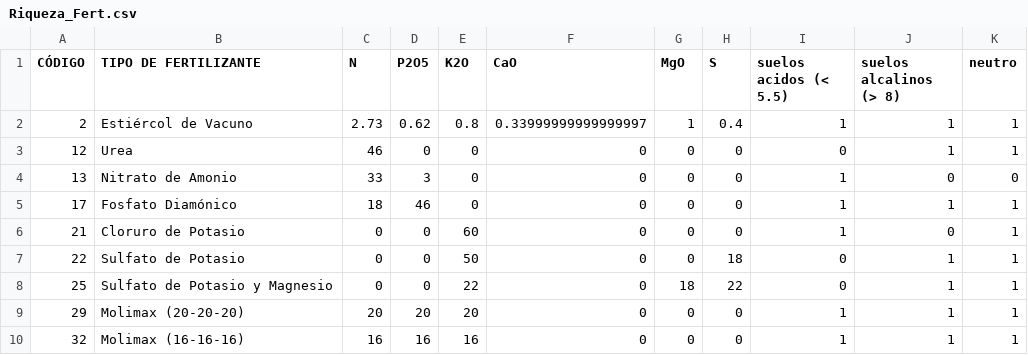
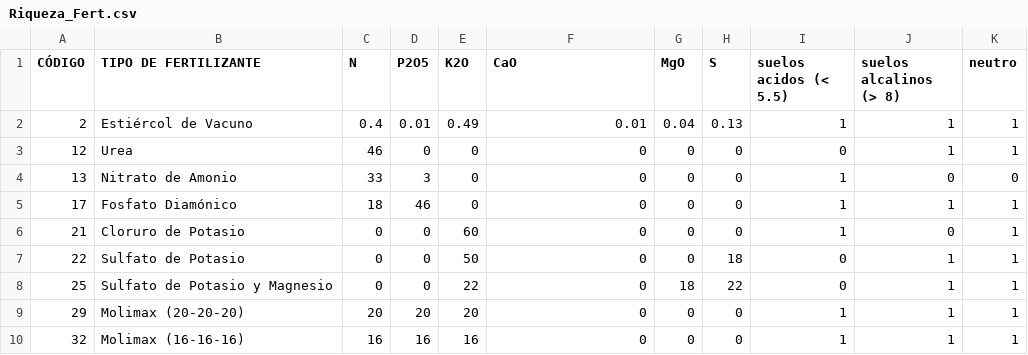
Before and after one commit to marvlad/INIA_Puno, a CSV file: NoExcel/config/Riqueza_Fert.csv, drawn as a sheet.

```diff
--- a/NoExcel/config/Riqueza_Fert.csv
+++ b/NoExcel/config/Riqueza_Fert.csv
@@ -1,3 +1,3 @@
 CÓDIGO,TIPO DE FERTILIZANTE,N,P2O5,K2O,CaO,MgO,S,suelos acidos (< 5.5),suelos alcalinos (> 8),neutro
-2,Estiércol de Vacuno,2.73,0.62,0.8,0.33999999999999997,1,0.4,1,1,1
+2,Estiércol de Vacuno,0.4,0.01,0.49,0.01,0.04,0.13,1,1,1
 12,Urea,46,0,0,0,0,0,0,1,1
```
Also changed, not shown: 2 other files.
